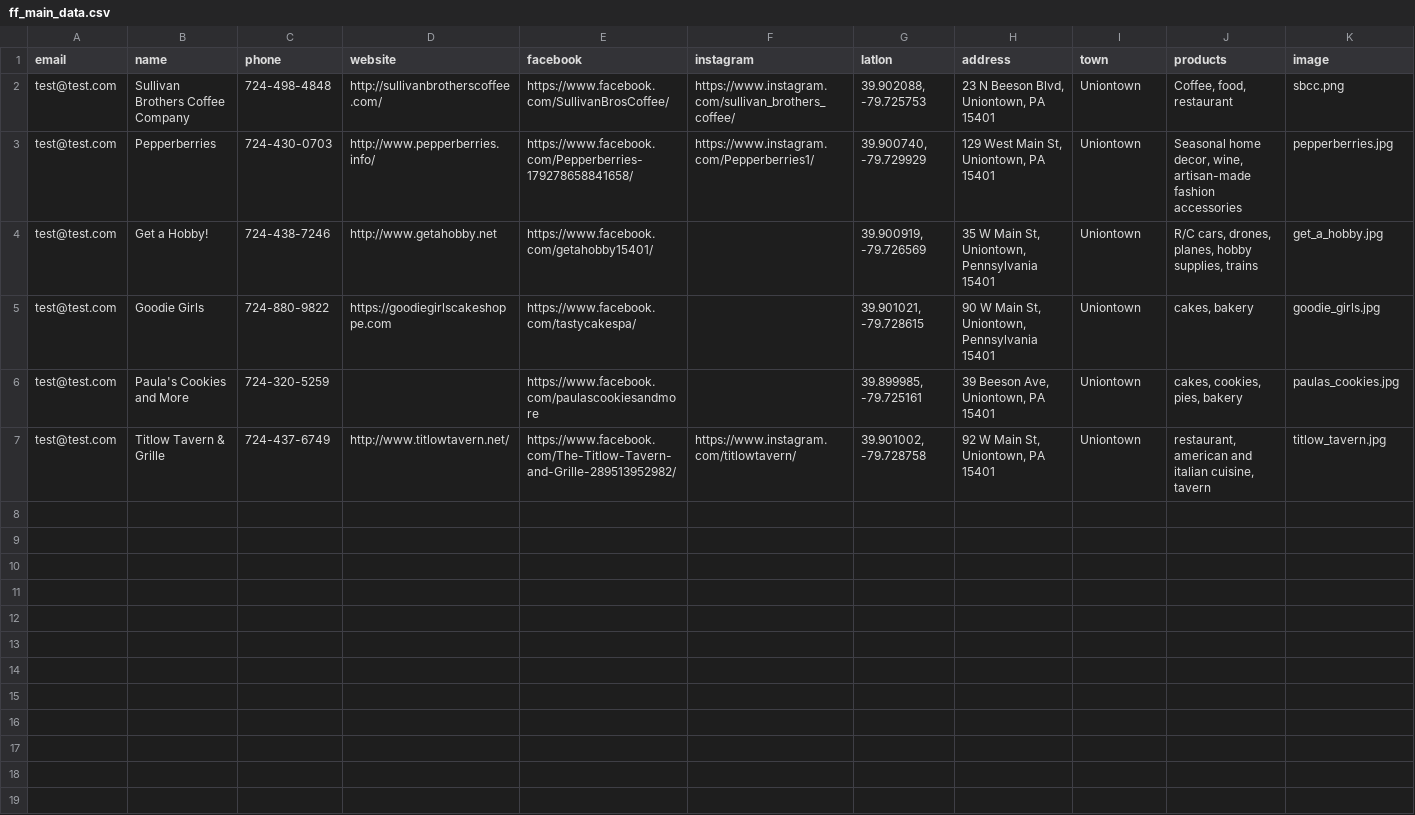
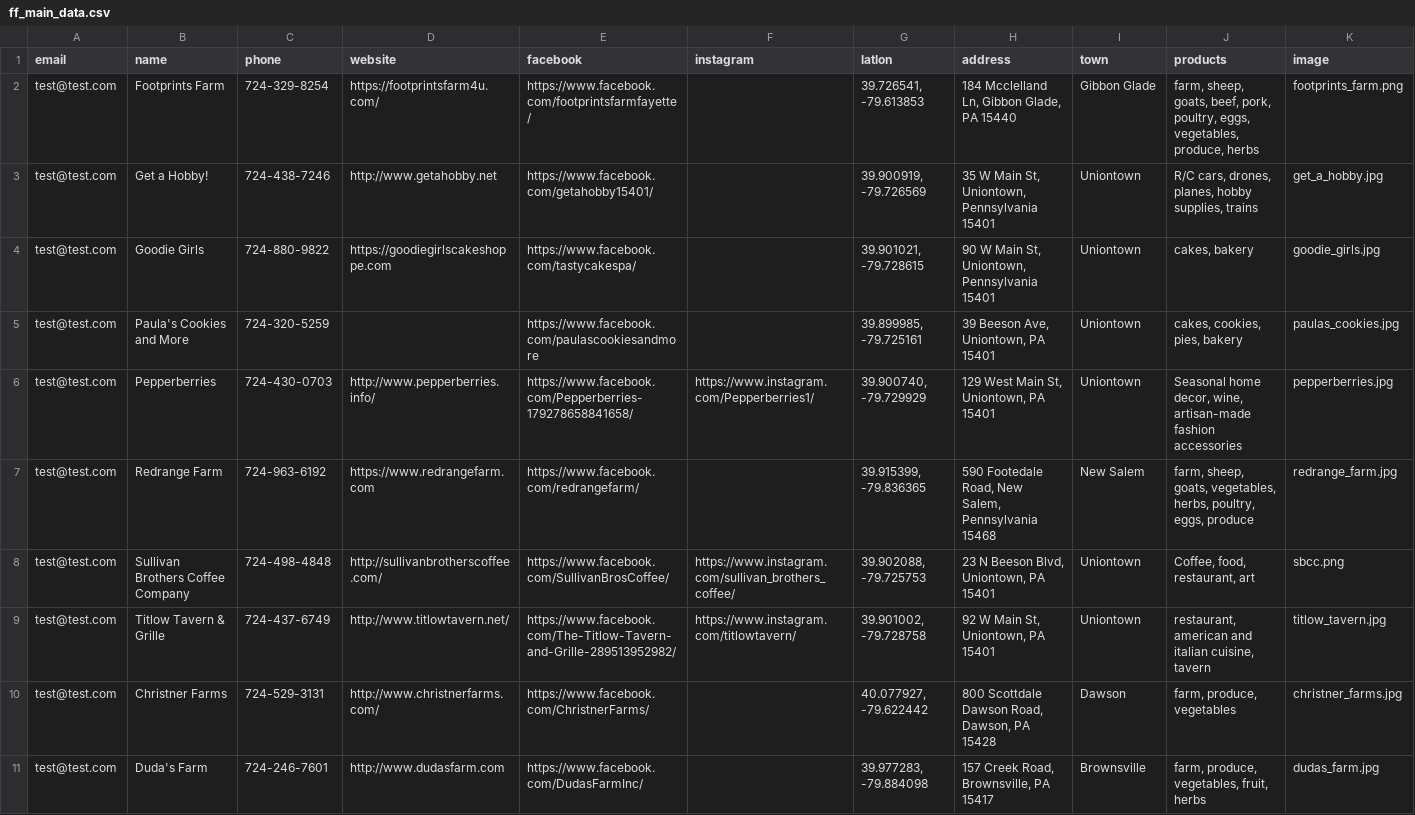
Before and after one commit to BillTalkington/fayette_fresh, a CSV file: _data/ff_main_data.csv, drawn as a sheet; only a part is shown; removed rows and columns are numbered as before the commit, all else as after; rows hold the shown columns only; the diff names each change by its address in the sheet, - before the commit and + after, or states it on an @@ line.

Commit message:
add farms; add website link, facebook, and instagram font awesome icons

```diff
--- a/_data/ff_main_data.csv
+++ b/_data/ff_main_data.csv
-row 2: test@test.com | Sullivan Brothers Coffee Company | 724-498-4848 | http://sullivanbrotherscoffee.com/ | https://www.facebook.com/SullivanBrosCoffee/ | https://www.instagram.com/sullivan_brothers_coffee/ | 39.902088, -79.725753 | 23 N Beeson Blvd, Uniontown, PA 15401 | Uniontown | Coffee, food, restaurant | sbcc.png
+row 2: test@test.com | Footprints Farm | 724-329-8254 | https://footprintsfarm4u.com/ | https://www.facebook.com/footprintsfarmfayette/ |  | 39.726541, -79.613853 | 184 Mcclelland Ln, Gibbon Glade, PA 15440 | Gibbon Glade | farm, sheep, goats, beef, pork, poultry, eggs, vegetables, produce, herbs | footprints_farm.png
@@ row 3 moved to row 6: test@test.com @@
+row 7: test@test.com | Redrange Farm | 724-963-6192 | https://www.redrangefarm.com | https://www.facebook.com/redrangefarm/ |  | 39.915399, -79.836365 | 590 Footedale Road, New Salem, Pennsylvania 15468 | New Salem | farm, sheep, goats, vegetables, herbs, poultry, eggs, produce | redrange_farm.jpg
+row 8: test@test.com | Sullivan Brothers Coffee Company | 724-498-4848 | http://sullivanbrotherscoffee.com/ | https://www.facebook.com/SullivanBrosCoffee/ | https://www.instagram.com/sullivan_brothers_coffee/ | 39.902088, -79.725753 | 23 N Beeson Blvd, Uniontown, PA 15401 | Uniontown | Coffee, food, restaurant, art | sbcc.png
+row 10: test@test.com | Christner Farms | 724-529-3131 | http://www.christnerfarms.com/ | https://www.facebook.com/ChristnerFarms/ |  | 40.077927, -79.622442 | 800 Scottdale Dawson Road, Dawson, PA 15428 | Dawson | farm, produce, vegetables | christner_farms.jpg
+row 11: test@test.com | Duda's Farm | 724-246-7601 | http://www.dudasfarm.com | https://www.facebook.com/DudasFarmInc/ |  | 39.977283, -79.884098 | 157 Creek Road, Brownsville, PA 15417 | Brownsville | farm, produce, vegetables, fruit, herbs | dudas_farm.jpg
```
Also changed, not shown: 5 other files.
